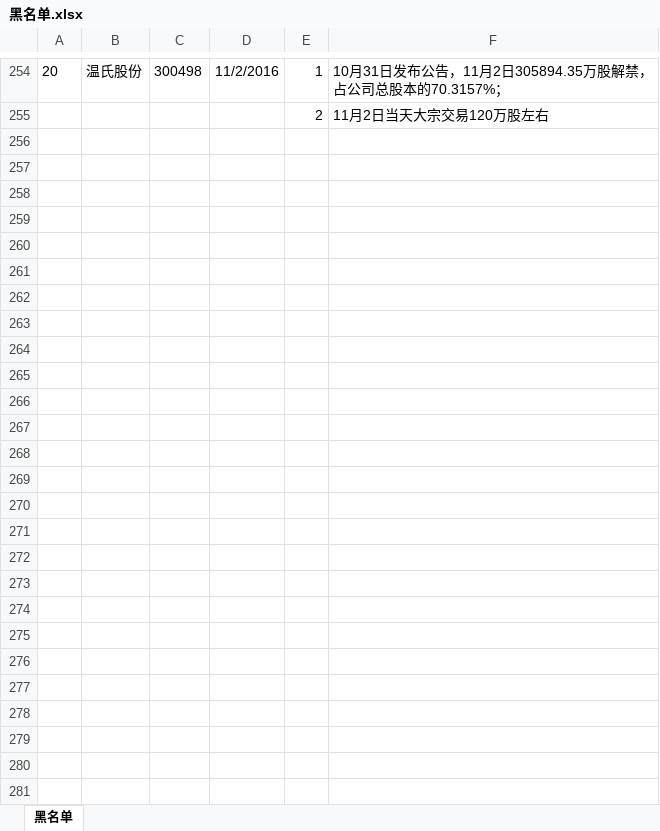
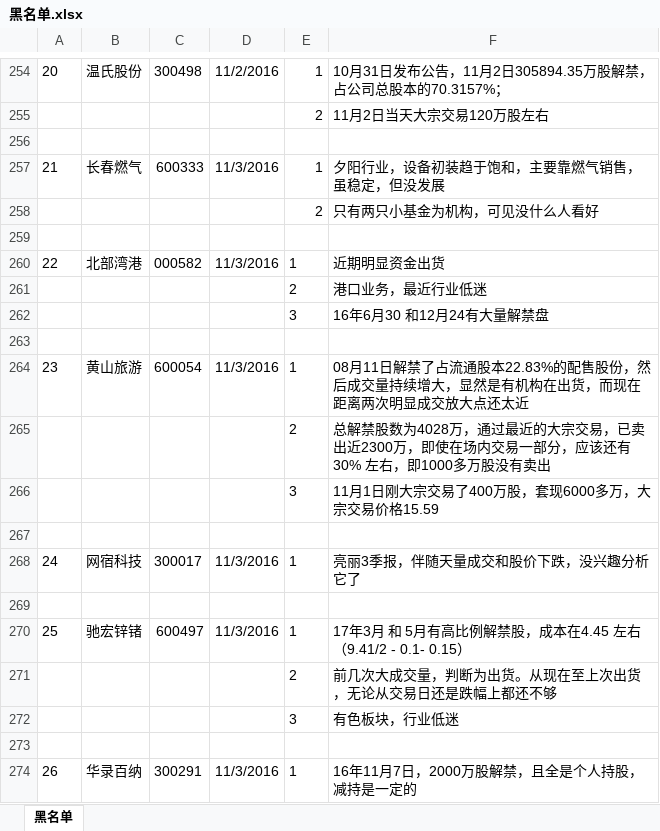
Before and after one commit to waterstonemf/Stock, an Excel workbook: 黑名单.xlsx, sheet 黑名单, drawn as a sheet; only a part is shown, gaps mark what is left out; values as stored, in another font and other column widths than the file's, no borders; charts and pictures not drawn; the diff names each change by its address in the sheet, - before the commit and + after, or states it on an @@ line.

```diff
--- a/黑名单.xlsx (sheet 黑名单)
+++ b/黑名单.xlsx (sheet 黑名单)
+row 256: (empty)
+row 257: 21 | 长春燃气 | 600333 | 11/3/2016 | 1 | 夕阳行业，设备初装趋于饱和，主要靠燃气销售，虽稳定，但没发展
+row 258:  |  |  |  | 2 | 只有两只小基金为机构，可见没什么人看好
+row 259: (empty)
+row 260: 22 | 北部湾港 | 000582 | 11/3/2016 | 1 | 近期明显资金出货
+row 261:  |  |  |  | 2 | 港口业务，最近行业低迷
+row 262:  |  |  |  | 3 | 16年6月30 和12月24有大量解禁盘
+row 263: (empty)
+row 264: 23 | 黄山旅游 | 600054 | 11/3/2016 | 1 | 08月11日解禁了占流通股本22.83%的配售股份，然后成交量持续增大，显然是有机构在出货，而现在距离两次明显成交放大点还太近
+row 265:  |  |  |  | 2 | 总解禁股数为4028万，通过最近的大宗交易，已卖出近2300万，即使在场内交易一部分，应该还有30% 左右，即1000多万股没有卖出
+row 266:  |  |  |  | 3 | 11月1日刚大宗交易了400万股，套现6000多万，大宗交易价格15.59
+row 267: (empty)
+row 268: 24 | 网宿科技 | 300017 | 11/3/2016 | 1 | 亮丽3季报，伴随天量成交和股价下跌，没兴趣分析它了
+row 269: (empty)
+row 270: 25 | 驰宏锌锗 | 600497 | 11/3/2016 | 1 | 17年3月 和 5月有高比例解禁股，成本在4.45 左右（9.41/2 - 0.1- 0.15）
+row 271:  |  |  |  | 2 | 前几次大成交量，判断为出货。从现在至上次出货，无论从交易日还是跌幅上都还不够
+row 272:  |  |  |  | 3 | 有色板块，行业低迷
+row 273: (empty)
+row 274: 26 | 华录百纳 | 300291 | 11/3/2016 | 1 | 16年11月7日，2000万股解禁，且全是个人持股，减持是一定的
```
Also changed, not shown: 白名单.xlsx, 趋势.xlsx.
